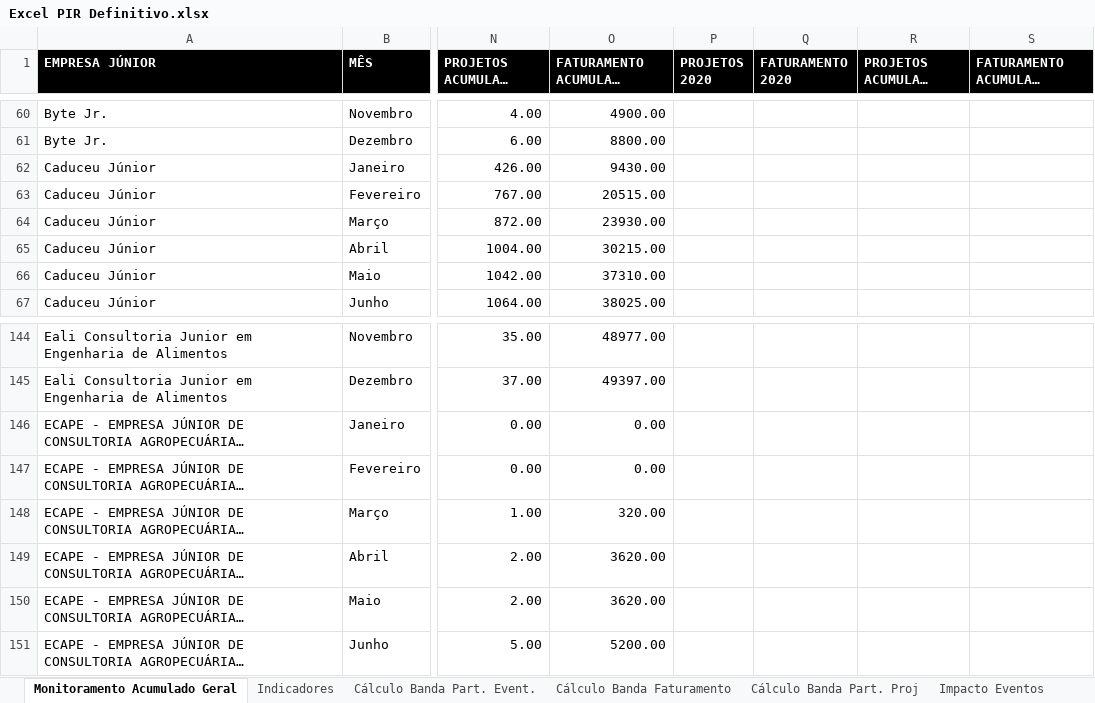
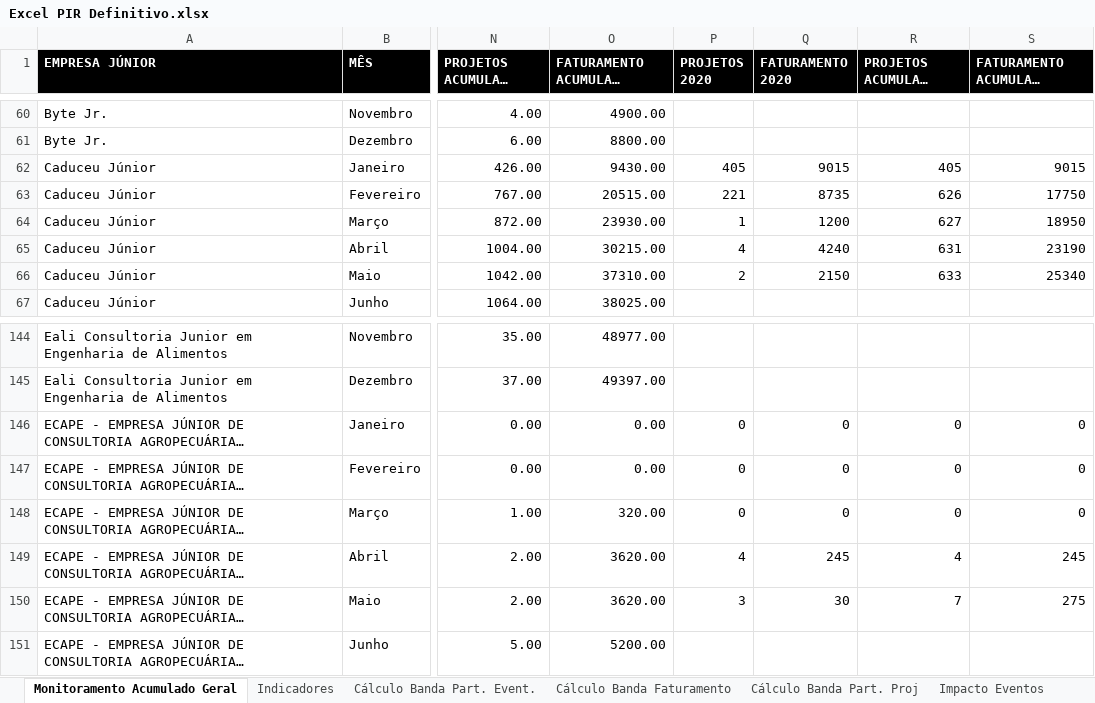
Before and after one commit to ricardorohrs/FejersBI, an Excel workbook: Excel PIR Definitivo.xlsx, sheet Monitoramento Acumulado Geral, drawn as a sheet; only a part is shown, gaps mark what is left out; long unchanged cells end in …; values as stored, in another font and other column widths than the file's, no borders; the diff covers the shown part only; the diff names each change by its address in the sheet, - before the commit and + after, or states it on an @@ line.

Commit message:
Update 20/05
Finalizado a atualização da planilha monitoramento acumulado até 15/05

```diff
--- a/Excel PIR Definitivo.xlsx (sheet Monitoramento Acumulado Geral)
+++ b/Excel PIR Definitivo.xlsx (sheet Monitoramento Acumulado Geral)
-P62 (PROJETOS 2020): (empty)
+P62 (PROJETOS 2020): 405
-Q62 (FATURAMENTO 2020): (empty)
+Q62 (FATURAMENTO 2020): 9015
-R62 (PROJETOS ACUMULADO 2020): (empty)
+R62 (PROJETOS ACUMULADO 2020): 405
-S62 (FATURAMENTO ACUMULADO 2020): (empty)
+S62 (FATURAMENTO ACUMULADO 2020): 9015
-P63 (PROJETOS 2020): (empty)
+P63 (PROJETOS 2020): 221
-Q63 (FATURAMENTO 2020): (empty)
+Q63 (FATURAMENTO 2020): 8735
-R63 (PROJETOS ACUMULADO 2020): (empty)
+R63 (PROJETOS ACUMULADO 2020): 626
-S63 (FATURAMENTO ACUMULADO 2020): (empty)
+S63 (FATURAMENTO ACUMULADO 2020): 17750
-P64 (PROJETOS 2020): (empty)
+P64 (PROJETOS 2020): 1
-Q64 (FATURAMENTO 2020): (empty)
+Q64 (FATURAMENTO 2020): 1200
-R64 (PROJETOS ACUMULADO 2020): (empty)
+R64 (PROJETOS ACUMULADO 2020): 627
-S64 (FATURAMENTO ACUMULADO 2020): (empty)
+S64 (FATURAMENTO ACUMULADO 2020): 18950
-P65 (PROJETOS 2020): (empty)
+P65 (PROJETOS 2020): 4
-Q65 (FATURAMENTO 2020): (empty)
+Q65 (FATURAMENTO 2020): 4240
-R65 (PROJETOS ACUMULADO 2020): (empty)
+R65 (PROJETOS ACUMULADO 2020): 631
-S65 (FATURAMENTO ACUMULADO 2020): (empty)
+S65 (FATURAMENTO ACUMULADO 2020): 23190
-P66 (PROJETOS 2020): (empty)
+P66 (PROJETOS 2020): 2
-Q66 (FATURAMENTO 2020): (empty)
+Q66 (FATURAMENTO 2020): 2150
-R66 (PROJETOS ACUMULADO 2020): (empty)
+R66 (PROJETOS ACUMULADO 2020): 633
-S66 (FATURAMENTO ACUMULADO 2020): (empty)
+S66 (FATURAMENTO ACUMULADO 2020): 25340
-P146:P148 (PROJETOS 2020): (empty)
+P146:P148 (PROJETOS 2020): 0
-Q146:Q148 (FATURAMENTO 2020): (empty)
+Q146:Q148 (FATURAMENTO 2020): 0
-R146:R148 (PROJETOS ACUMULADO 2020): (empty)
+R146:R148 (PROJETOS ACUMULADO 2020): 0
-S146:S148 (FATURAMENTO ACUMULADO 2020): (empty)
+S146:S148 (FATURAMENTO ACUMULADO 2020): 0
-P149 (PROJETOS 2020): (empty)
+P149 (PROJETOS 2020): 4
-Q149 (FATURAMENTO 2020): (empty)
+Q149 (FATURAMENTO 2020): 245
-R149 (PROJETOS ACUMULADO 2020): (empty)
+R149 (PROJETOS ACUMULADO 2020): 4
-S149 (FATURAMENTO ACUMULADO 2020): (empty)
+S149 (FATURAMENTO ACUMULADO 2020): 245
-P150 (PROJETOS 2020): (empty)
+P150 (PROJETOS 2020): 3
-Q150 (FATURAMENTO 2020): (empty)
+Q150 (FATURAMENTO 2020): 30
-R150 (PROJETOS ACUMULADO 2020): (empty)
+R150 (PROJETOS ACUMULADO 2020): 7
-S150 (FATURAMENTO ACUMULADO 2020): (empty)
+S150 (FATURAMENTO ACUMULADO 2020): 275
```
Also changed, not shown: 480 edited cells elsewhere in this sheet.
